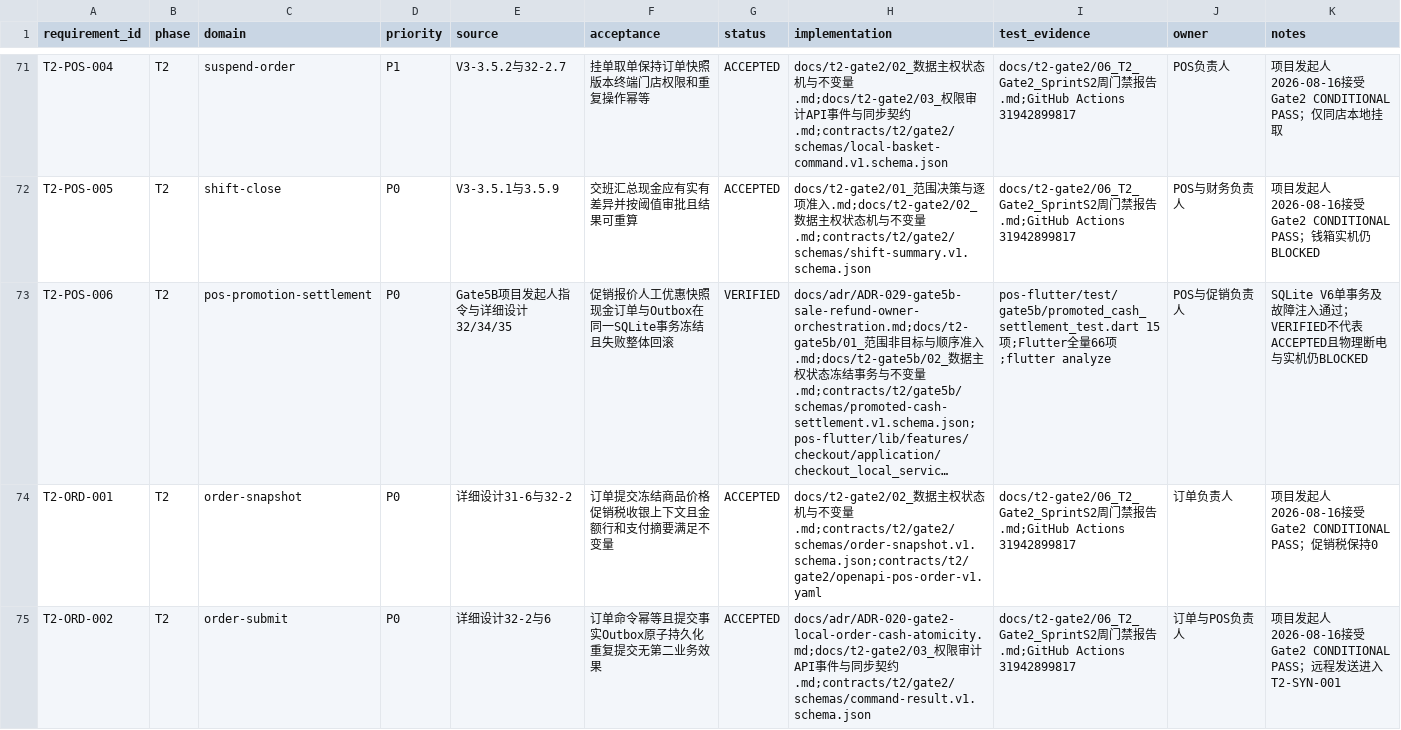
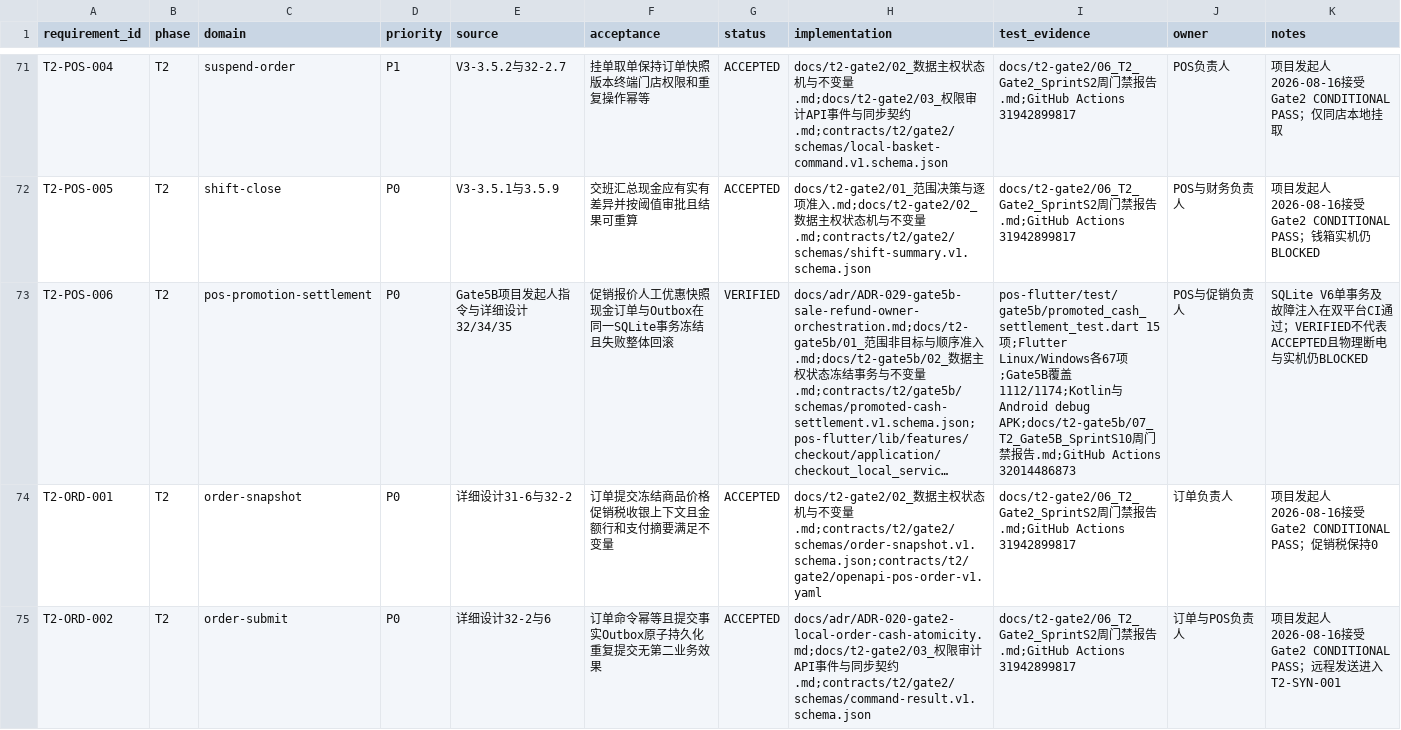
Before and after one commit to eiven-xxw/jshPOS, a CSV file: docs/governance/rtm.csv, drawn as a sheet; only a part is shown, gaps mark what is left out; long unchanged cells end in …; the diff covers the shown part only; the diff names each change by its address in the sheet, - before the commit and + after, or states it on an @@ line.

Commit message:
docs(gate5b): seal sprint s10 verification evidence

```diff
--- a/docs/governance/rtm.csv
+++ b/docs/governance/rtm.csv
-I73 (test_evidence): …项;Flutter全量66项;flutter analyze
+I73 (test_evidence): …项;Flutter Linux/Windows各67项;Gate5B覆盖1112/1174;Kotlin与Android debug APK;docs/t2-gate5b/07_T2_Gate5B_SprintS10周门禁报告.md;GitHub Actions 32014486873
-K73 (notes): …故障注入通过；VERIFIED…
+K73 (notes): …故障注入在双平台CI通过；VERIFIED…
```
Also changed, not shown: 3 edited cells elsewhere in this file, 4 other files.
